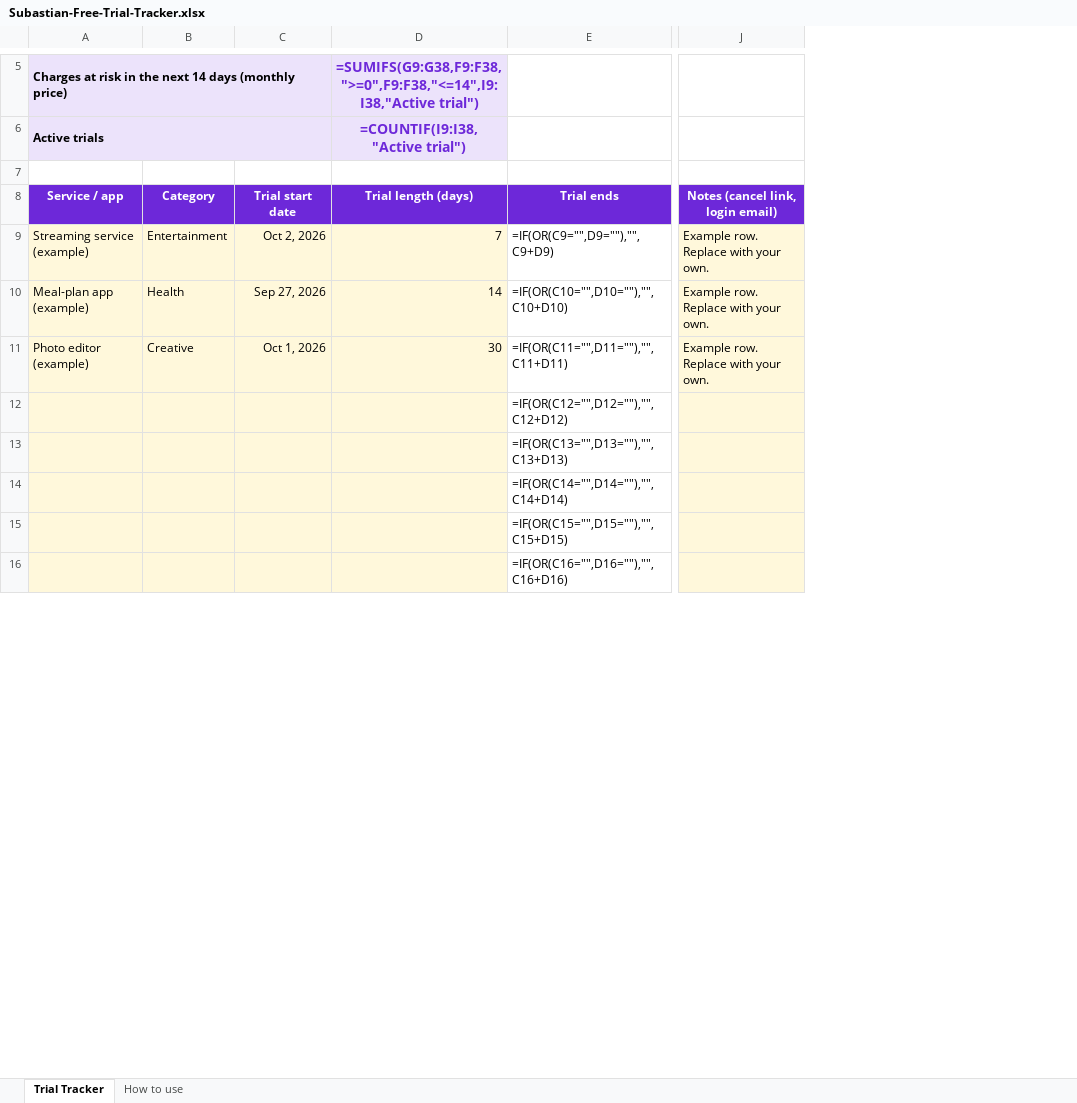
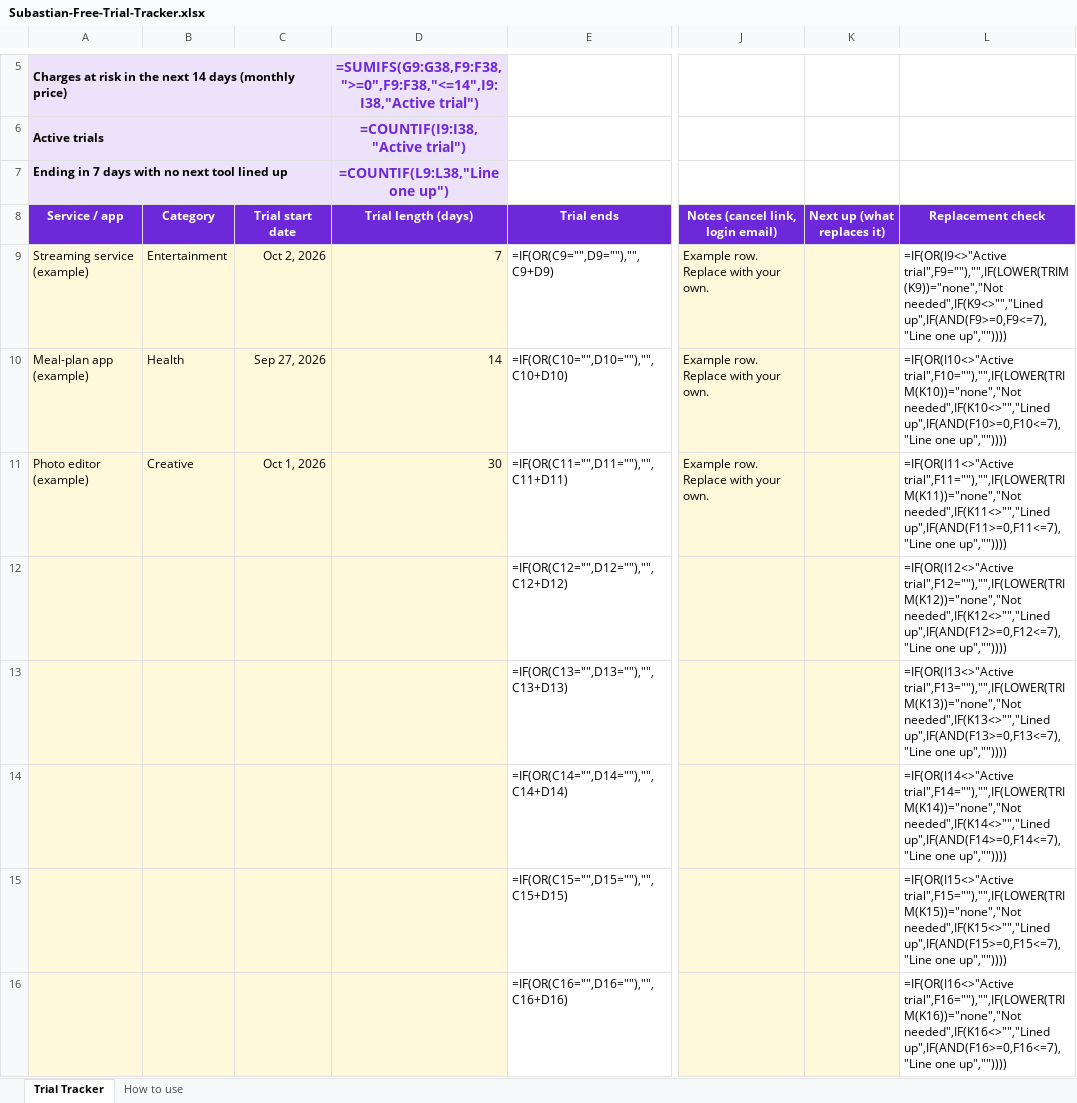
Before and after one commit to subastianllc-droid/subastian-site, an Excel workbook: bonus/Subastian-Free-Trial-Tracker.xlsx, sheet Trial Tracker, drawn as a sheet; only a part is shown, gaps mark what is left out; values as stored, in another font and other column widths than the file's, no borders; formulas without a stored value are shown as written; conditional formats not drawn; rows hold the shown columns only; the diff names each change by its address in the sheet, - before the commit and + after, or states it on an @@ line.

```diff
--- a/bonus/Subastian-Free-Trial-Tracker.xlsx (sheet Trial Tracker)
+++ b/bonus/Subastian-Free-Trial-Tracker.xlsx (sheet Trial Tracker)
+column K (Next up (what replaces it)), empty
+column L (Replacement check), rows 9-16: =IF(OR(I9<>"Active trial",F9=""),"",IF(LOWER(TRIM(K9))="none","Not needed",IF(K9<>"","Lined up",IF(AND(F9>=0,F9<=7),"Line one up","")))) | =IF(OR(I10<>"Active trial",F10=""),"",IF(LOWER(TRIM(K10))="none","Not needed",IF(K10<>"","Lined up",IF(AND(F10>=0,F10<=7),"Line one up","")))) | =IF(OR(I11<>"Active trial",F11=""),"",IF(LOWER(TRIM(K11))="none","Not needed",IF(K11<>"","Lined up",IF(AND(F11>=0,F11<=7),"Line one up","")))) | =IF(OR(I12<>"Active trial",F12=""),"",IF(LOWER(TRIM(K12))="none","Not needed",IF(K12<>"","Lined up",IF(AND(F12>=0,F12<=7),"Line one up","")))) | =IF(OR(I13<>"Active trial",F13=""),"",IF(LOWER(TRIM(K13))="none","Not needed",IF(K13<>"","Lined up",IF(AND(F13>=0,F13<=7),"Line one up","")))) | =IF(OR(I14<>"Active trial",F14=""),"",IF(LOWER(TRIM(K14))="none","Not needed",IF(K14<>"","Lined up",IF(AND(F14>=0,F14<=7),"Line one up","")))) | =IF(OR(I15<>"Active trial",F15=""),"",IF(LOWER(TRIM(K15))="none","Not needed",IF(K15<>"","Lined up",IF(AND(F15>=0,F15<=7),"Line one up","")))) | =IF(OR(I16<>"Active trial",F16=""),"",IF(LOWER(TRIM(K16))="none","Not needed",IF(K16<>"","Lined up",IF(AND(F16>=0,F16<=7),"Line one up",""))))
-row 7: (empty)
+row 7: Ending in 7 days with no next tool lined up |  |  | =COUNTIF(L9:L38,"Line one up")
-A7 fill: none
+A7 fill: #ECE3FB
-D7 fill: none
+D7 fill: #ECE3FB
```
Also changed, not shown: sheet How to use, 1 other file.
